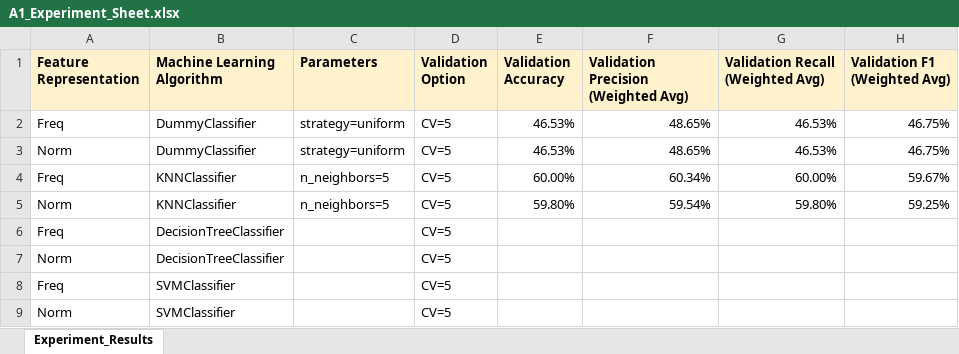
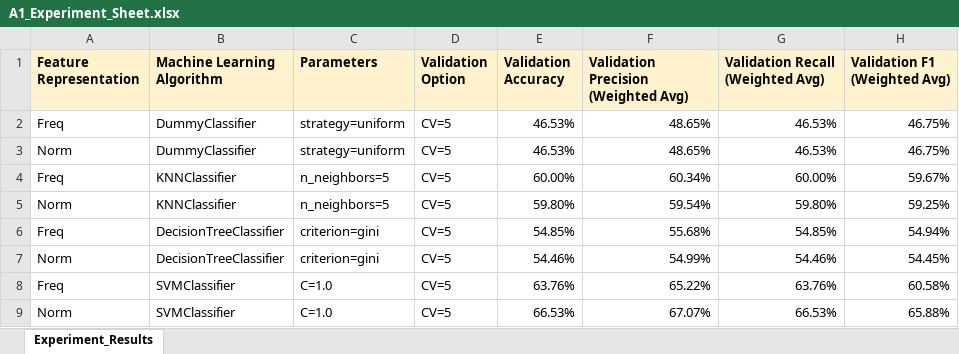
Before and after one commit to Syaza777/Classification-Depression-Dataset-Using-KNN-DT-SVM, an Excel workbook: A1_Experiment_Sheet.xlsx, sheet Experiment_Results, drawn as a sheet; values as stored, in another font and other column widths than the file's, no borders; the diff names each change by its address in the sheet, - before the commit and + after, or states it on an @@ line.

Commit message:
All Classifiers Validation Performance

```diff
--- a/A1_Experiment_Sheet.xlsx (sheet Experiment_Results)
+++ b/A1_Experiment_Sheet.xlsx (sheet Experiment_Results)
-C6:C7 (Parameters): (empty)
+C6:C7 (Parameters): criterion=gini
-E6 (Validation Accuracy): (empty)
+E6 (Validation Accuracy): 54.85%
-F6: (empty)
+F6: 55.68%
-G6 (Validation Recall (Weighted Avg)): (empty)
+G6 (Validation Recall (Weighted Avg)): 54.85%
-H6 (Validation F1 (Weighted Avg)): (empty)
+H6 (Validation F1 (Weighted Avg)): 54.94%
-E7 (Validation Accuracy): (empty)
+E7 (Validation Accuracy): 54.46%
-F7: (empty)
+F7: 54.99%
-G7 (Validation Recall (Weighted Avg)): (empty)
+G7 (Validation Recall (Weighted Avg)): 54.46%
-H7 (Validation F1 (Weighted Avg)): (empty)
+H7 (Validation F1 (Weighted Avg)): 54.45%
-C8:C9 (Parameters): (empty)
+C8:C9 (Parameters): C=1.0
-E8 (Validation Accuracy): (empty)
+E8 (Validation Accuracy): 63.76%
-F8: (empty)
+F8: 65.22%
-G8 (Validation Recall (Weighted Avg)): (empty)
+G8 (Validation Recall (Weighted Avg)): 63.76%
-H8 (Validation F1 (Weighted Avg)): (empty)
+H8 (Validation F1 (Weighted Avg)): 60.58%
-E9 (Validation Accuracy): (empty)
+E9 (Validation Accuracy): 66.53%
-F9: (empty)
+F9: 67.07%
-G9 (Validation Recall (Weighted Avg)): (empty)
+G9 (Validation Recall (Weighted Avg)): 66.53%
-H9 (Validation F1 (Weighted Avg)): (empty)
+H9 (Validation F1 (Weighted Avg)): 65.88%
```
Also changed, not shown: 1 other file.
